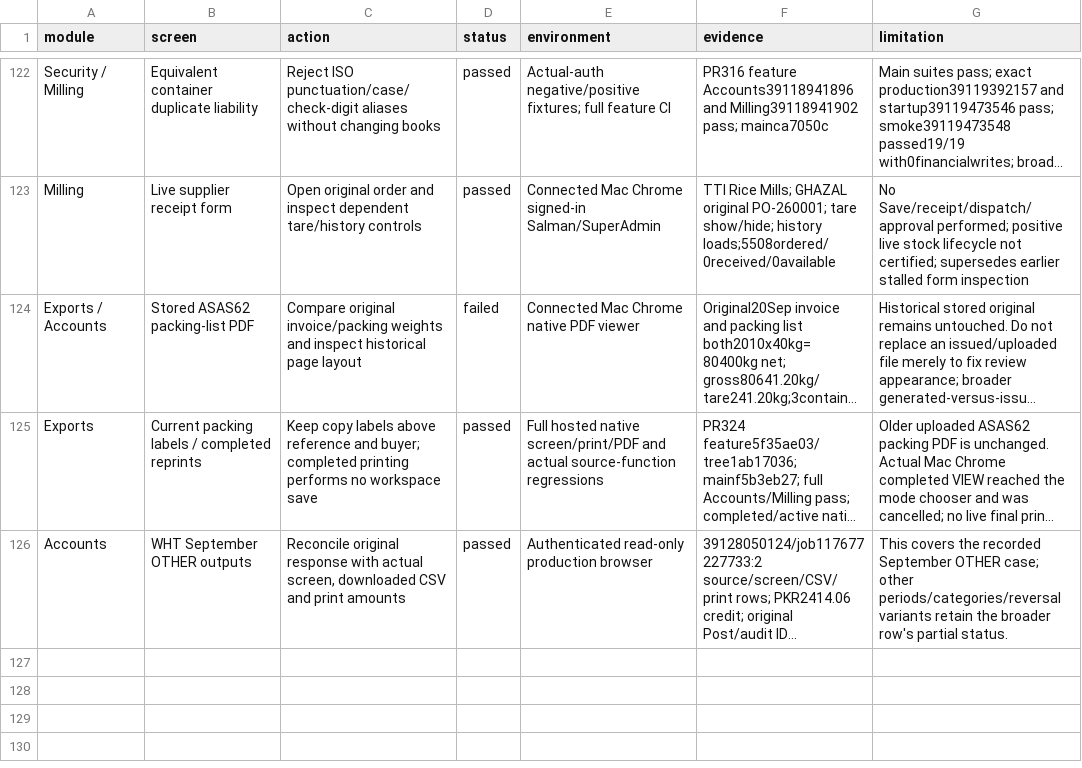
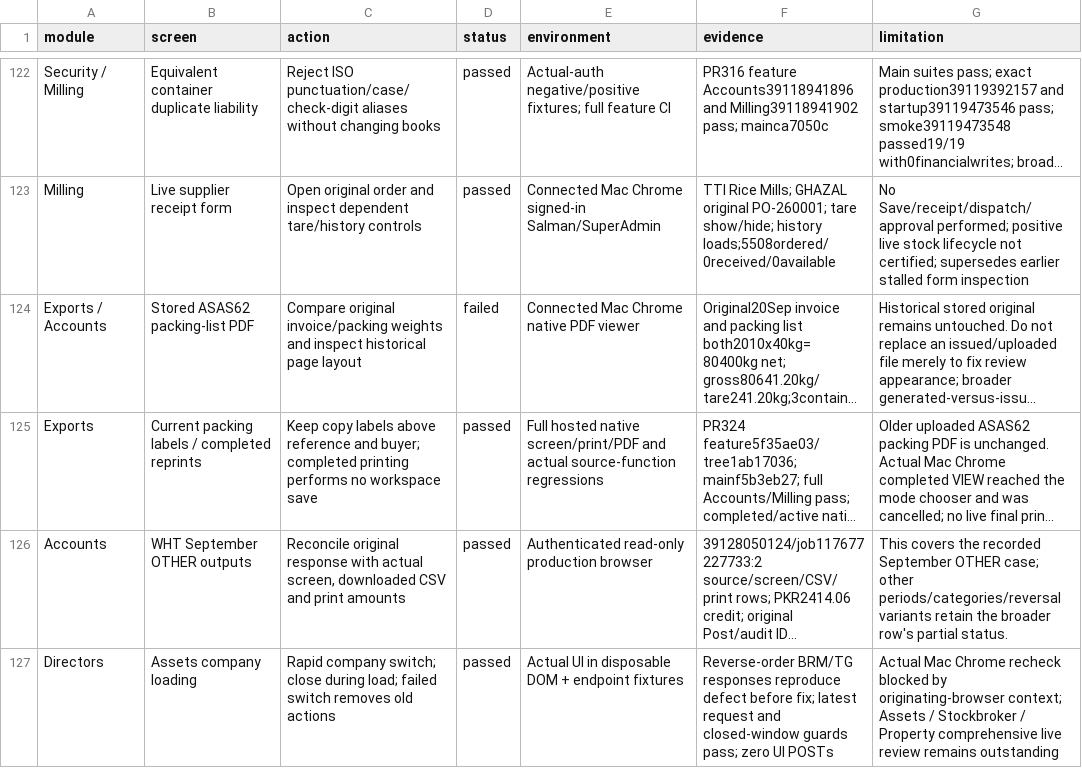
Before and after one commit to salpiracha-cmyk/transtarde, a CSV file: docs/reviews/software-audit-2026-10-16/CURRENT_COVERAGE.csv, drawn as a sheet; only a part is shown, gaps mark what is left out; long unchanged cells end in …; the diff names each change by its address in the sheet, - before the commit and + after, or states it on an @@ line.

Commit message:
Keep asset company loads isolated and closed windows closed

```diff
--- a/docs/reviews/software-audit-2026-10-16/CURRENT_COVERAGE.csv
+++ b/docs/reviews/software-audit-2026-10-16/CURRENT_COVERAGE.csv
+row 127: Directors | Assets company loading | Rapid company switch; close during load; failed switch removes old actions | passed | Actual UI in disposable DOM + endpoint fixtures | Reverse-order BRM/TG responses reproduce defect before fix; latest request and closed-window guards pass; zero UI POSTs | Actual Mac Chrome recheck blocked by originating-browser context; Assets / Stockbroker / Property comprehensive live review remains outstanding
```
Also changed, not shown: 4 other files.
